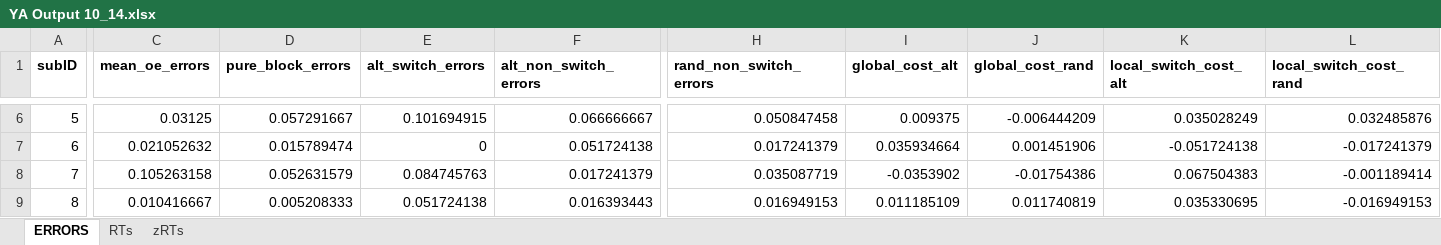
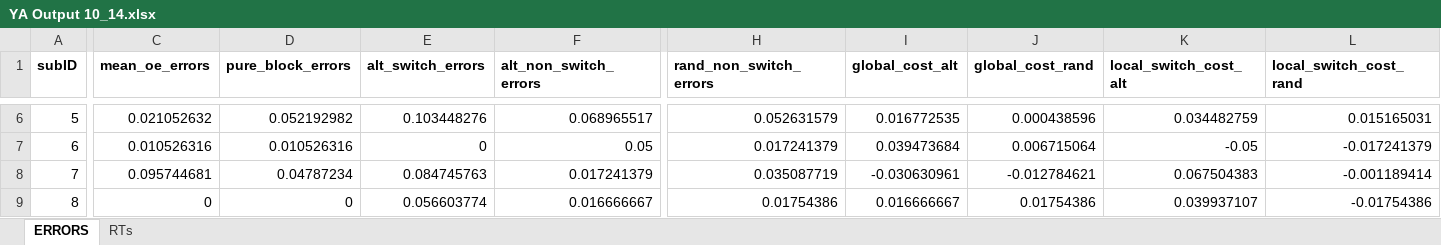
Before and after one commit to npm27/CVOE-2021, an Excel workbook: 1 YA/2 Analyses/1 ANOVAs/YA Output 10_14.xlsx, sheet ERRORS, drawn as a sheet; only a part is shown, gaps mark what is left out; values as stored, in another font and other column widths than the file's, no borders; the diff covers the shown part only; the diff names each change by its address in the sheet, - before the commit and + after, or states it on an @@ line.

```diff
--- a/1 YA/2 Analyses/1 ANOVAs/YA Output 10_14.xlsx (sheet ERRORS)
+++ b/1 YA/2 Analyses/1 ANOVAs/YA Output 10_14.xlsx (sheet ERRORS)
-sheet tab: zRTs
-C6 (mean_oe_errors): 0.03125
+C6 (mean_oe_errors): 0.021052632
-D6 (pure_block_errors): 0.057291667
+D6 (pure_block_errors): 0.052192982
-E6 (alt_switch_errors): 0.101694915
+E6 (alt_switch_errors): 0.103448276
-F6 (alt_non_switch_errors): 0.066666667
+F6 (alt_non_switch_errors): 0.068965517
-H6 (rand_non_switch_errors): 0.050847458
+H6 (rand_non_switch_errors): 0.052631579
-I6 (global_cost_alt): 0.009375
+I6 (global_cost_alt): 0.016772535
-J6 (global_cost_rand): -0.006444209
+J6 (global_cost_rand): 0.000438596
-K6 (local_switch_cost_alt): 0.035028249
+K6 (local_switch_cost_alt): 0.034482759
-L6 (local_switch_cost_rand): 0.032485876
+L6 (local_switch_cost_rand): 0.015165031
-C7 (mean_oe_errors): 0.021052632
+C7 (mean_oe_errors): 0.010526316
-D7 (pure_block_errors): 0.015789474
+D7 (pure_block_errors): 0.010526316
-F7 (alt_non_switch_errors): 0.051724138
+F7 (alt_non_switch_errors): 0.05
-I7 (global_cost_alt): 0.035934664
+I7 (global_cost_alt): 0.039473684
-J7 (global_cost_rand): 0.001451906
+J7 (global_cost_rand): 0.006715064
-K7 (local_switch_cost_alt): -0.051724138
+K7 (local_switch_cost_alt): -0.05
-C8 (mean_oe_errors): 0.105263158
+C8 (mean_oe_errors): 0.095744681
-D8 (pure_block_errors): 0.052631579
+D8 (pure_block_errors): 0.04787234
-I8 (global_cost_alt): -0.0353902
+I8 (global_cost_alt): -0.030630961
-J8 (global_cost_rand): -0.01754386
+J8 (global_cost_rand): -0.012784621
-C9 (mean_oe_errors): 0.010416667
+C9 (mean_oe_errors): 0
-D9 (pure_block_errors): 0.005208333
+D9 (pure_block_errors): 0
-E9 (alt_switch_errors): 0.051724138
+E9 (alt_switch_errors): 0.056603774
-F9 (alt_non_switch_errors): 0.016393443
+F9 (alt_non_switch_errors): 0.016666667
-H9 (rand_non_switch_errors): 0.016949153
+H9 (rand_non_switch_errors): 0.01754386
-I9 (global_cost_alt): 0.011185109
+I9 (global_cost_alt): 0.016666667
-J9 (global_cost_rand): 0.011740819
+J9 (global_cost_rand): 0.01754386
-K9 (local_switch_cost_alt): 0.035330695
+K9 (local_switch_cost_alt): 0.039937107
-L9 (local_switch_cost_rand): -0.016949153
+L9 (local_switch_cost_rand): -0.01754386
```
Also changed, not shown: 1 added row, 2 removed rows and 449 edited cells elsewhere in this sheet, sheet RTs, 16 other files.
